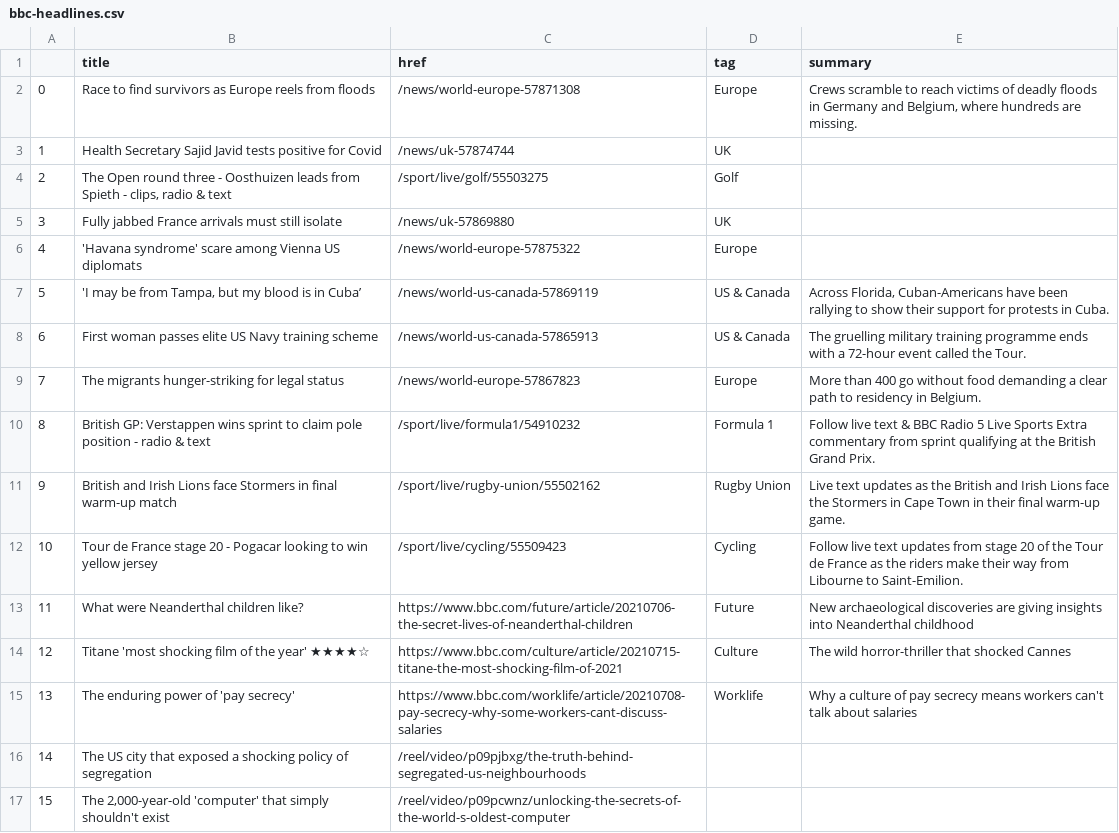
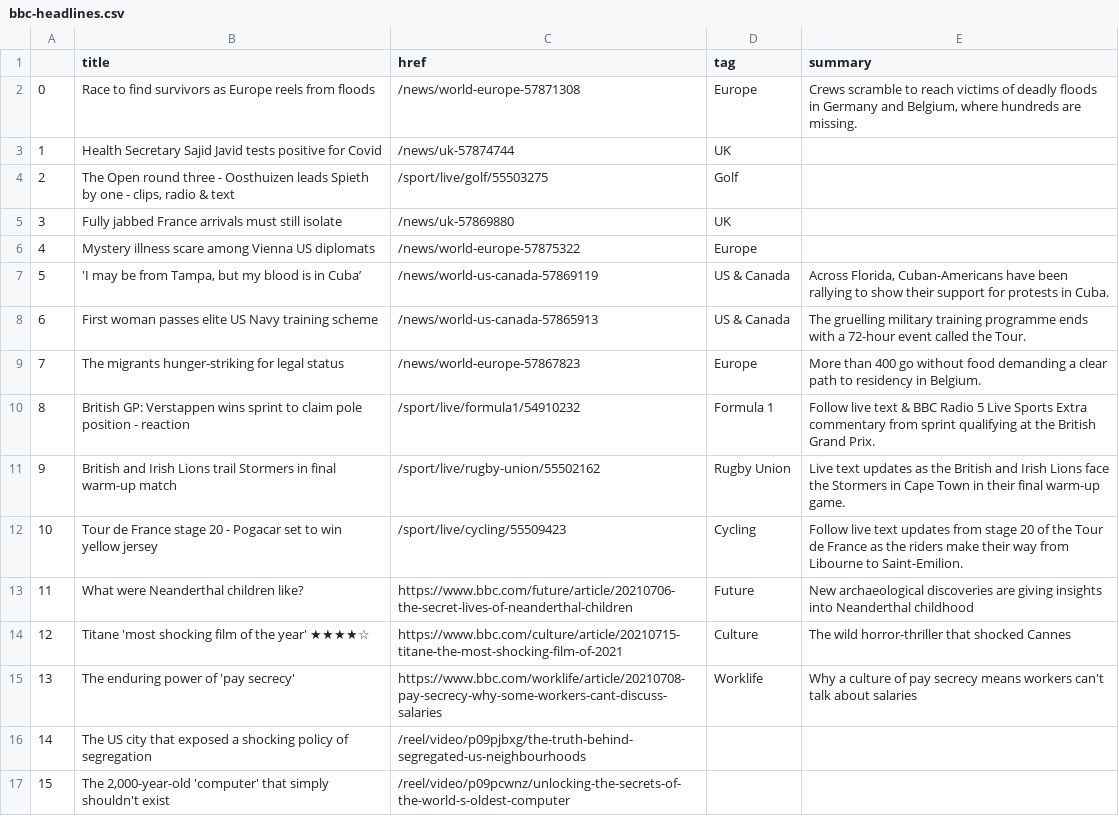
Before and after one commit to jsoma/automatic-scraper, a CSV file: bbc-headlines.csv, drawn as a sheet; only a part is shown.

```diff
--- a/bbc-headlines.csv
+++ b/bbc-headlines.csv
@@ -3,5 +3,5 @@
 1,Health Secretary Sajid Javid tests positive for Covid,/news/uk-57874744,UK,
-2,"The Open round three - Oosthuizen leads from Spieth - clips, radio & text",/sport/live/golf/55503275,Golf,
+2,"The Open round three - Oosthuizen leads Spieth by one - clips, radio & text",/sport/live/golf/55503275,Golf,
 3,Fully jabbed France arrivals must still isolate,/news/uk-57869880,UK,
-4,'Havana syndrome' scare among Vienna US diplomats,/news/world-europe-57875322,Europe,
+4,Mystery illness scare among Vienna US diplomats,/news/world-europe-57875322,Europe,
 5,"'I may be from Tampa, but my blood is in Cuba’",/news/world-us-canada-57869119,US & Canada,"Across Florida, Cuban-Americans have been rallying to show their support for protests in Cuba."
@@ -9,5 +9,5 @@
 7,The migrants hunger-striking for legal status,/news/world-europe-57867823,Europe,More than 400 go without food demanding a clear path to residency in Belgium.
-8,British GP: Verstappen wins sprint to claim pole position - radio & text,/sport/live/formula1/54910232,Formula 1,Follow live text & BBC Radio 5 Live Sports Extra commentary from sprint qualifying at the British Grand Prix.
-9,British and Irish Lions face Stormers in final warm-up match,/sport/live/rugby-union/55502162,Rugby Union,Live text updates as the British and Irish Lions face the Stormers in Cape Town in their final warm-up game.
-10,Tour de France stage 20 - Pogacar looking to win yellow jersey,/sport/live/cycling/55509423,Cycling,Follow live text updates from stage 20 of the Tour de France as the riders make their way from Libourne to Saint-Emilion.
+8,British GP: Verstappen wins sprint to claim pole position - reaction,/sport/live/formula1/54910232,Formula 1,Follow live text & BBC Radio 5 Live Sports Extra commentary from sprint qualifying at the British Grand Prix.
+9,British and Irish Lions trail Stormers in final warm-up match,/sport/live/rugby-union/55502162,Rugby Union,Live text updates as the British and Irish Lions face the Stormers in Cape Town in their final warm-up game.
+10,Tour de France stage 20 - Pogacar set to win yellow jersey,/sport/live/cycling/55509423,Cycling,Follow live text updates from stage 20 of the Tour de France as the riders make their way from Libourne to Saint-Emilion.
 11,What were Neanderthal children like?,https://www.bbc.com/future/article/20210706-the-secret-lives-of-neanderthal-children,Future,New archaeological discoveries are giving insights into Neanderthal childhood
```
